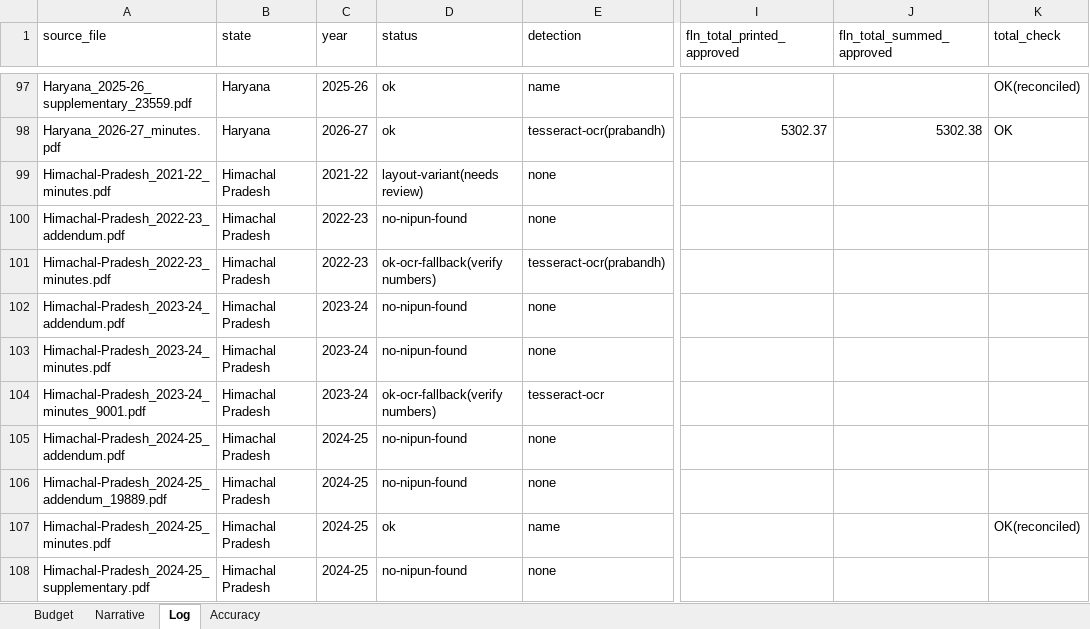
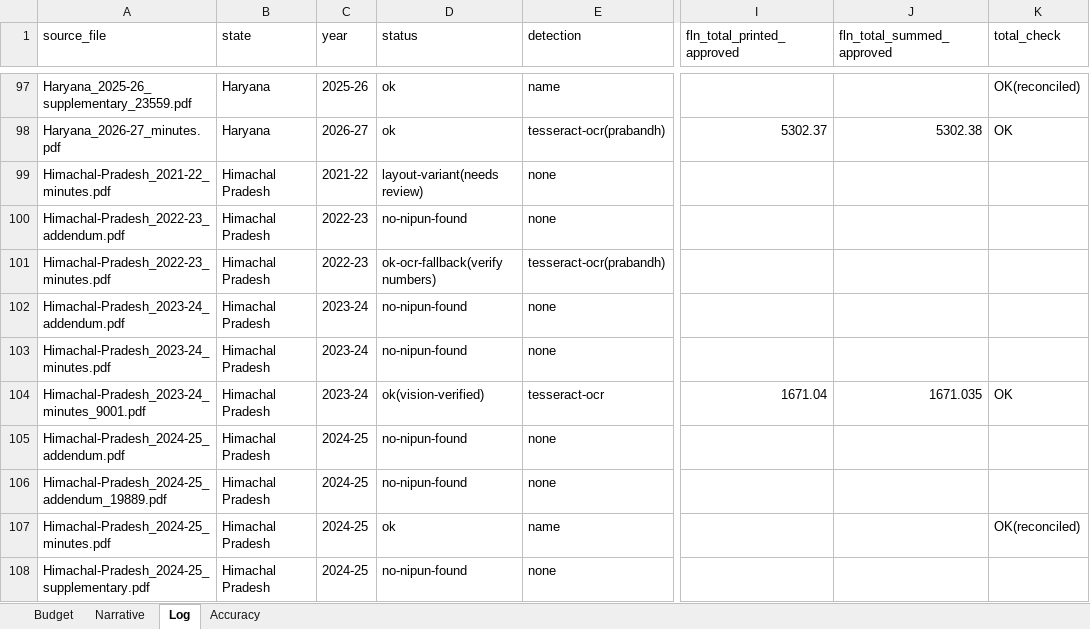
Before and after one commit to gordianknot-legacy/nipun-pab-dashboard, an Excel workbook: NIPUN_Bharat_PAB_master.xlsx, sheet Log, drawn as a sheet; only a part is shown, gaps mark what is left out; values as stored, in another font and other column widths than the file's, no borders; the diff names each change by its address in the sheet, - before the commit and + after, or states it on an @@ line.

Commit message:
Clean Himachal Pradesh 2023-24
Only the handbook row had survived. Recovered TLM, the assessment row, the
state PMU row and the FLN subtotal; the chain closes at 1671.035 against a
printed 1671.04.

Two findings for the working notes. This annexure numbers its FLN block
21.x and its PMU block 22.x, a seventh scheme, mapped to the workbook form
when staging so PMU is scoped out of the check. And this state has both a
damaged and an intact copy on disk: minutes.pdf is a 6.1 MB re-upload that
parses to no NIPUN content, while minutes_9001.pdf is 194 MB and intact.
Where a _NNNNN variant exists it is sometimes the good one, so check sizes
across variants before calling a state unreadable.

```diff
--- a/NIPUN_Bharat_PAB_master.xlsx (sheet Log)
+++ b/NIPUN_Bharat_PAB_master.xlsx (sheet Log)
-D104 (status): ok-ocr-fallback(verify numbers)
+D104 (status): ok(vision-verified)
-I104 (fln_total_printed_approved): (empty)
+I104 (fln_total_printed_approved): 1671.04
-J104 (fln_total_summed_approved): (empty)
+J104 (fln_total_summed_approved): 1671.035
-K104 (total_check): (empty)
+K104 (total_check): OK
```
Also changed, not shown: sheet Budget, 1 other file.
